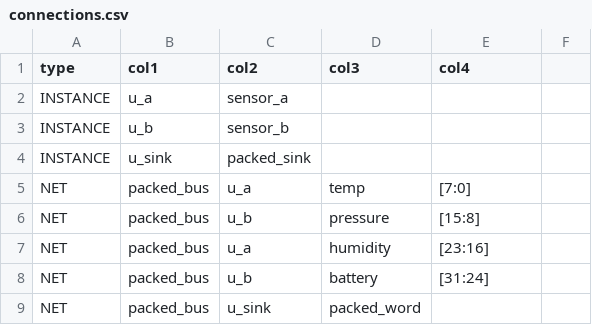
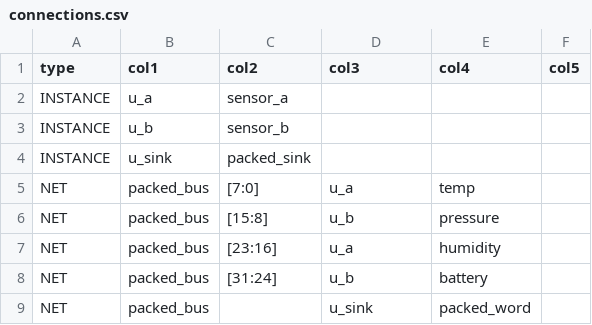
Before and after one commit to masktwo3/GitTmp, a CSV file: examples/bus_packing/connections.csv, drawn as a sheet; the diff names each change by its address in the sheet, - before the commit and + after, or states it on an @@ line.

```diff
--- a/examples/bus_packing/connections.csv
+++ b/examples/bus_packing/connections.csv
-F1: (empty)
+F1: col5
-C5 (col2): u_a
+C5 (col2): [7:0]
-D5 (col3): temp
+D5 (col3): u_a
-E5 (col4): [7:0]
+E5 (col4): temp
-C6 (col2): u_b
+C6 (col2): [15:8]
-D6 (col3): pressure
+D6 (col3): u_b
-E6 (col4): [15:8]
+E6 (col4): pressure
-C7 (col2): u_a
+C7 (col2): [23:16]
-D7 (col3): humidity
+D7 (col3): u_a
-E7 (col4): [23:16]
+E7 (col4): humidity
-C8 (col2): u_b
+C8 (col2): [31:24]
-D8 (col3): battery
+D8 (col3): u_b
-E8 (col4): [31:24]
+E8 (col4): battery
-C9 (col2): u_sink
+C9 (col2): (empty)
-D9 (col3): packed_word
+D9 (col3): u_sink
-E9 (col4): (empty)
+E9 (col4): packed_word
```
Also changed, not shown: examples/connections.csv, examples/const_and_bit_packing/connections.csv, 5 other files.
